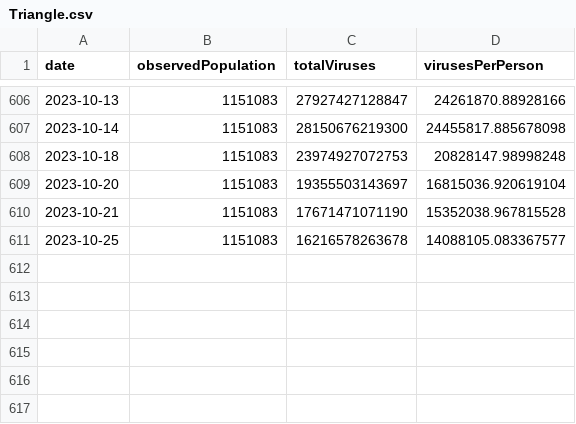
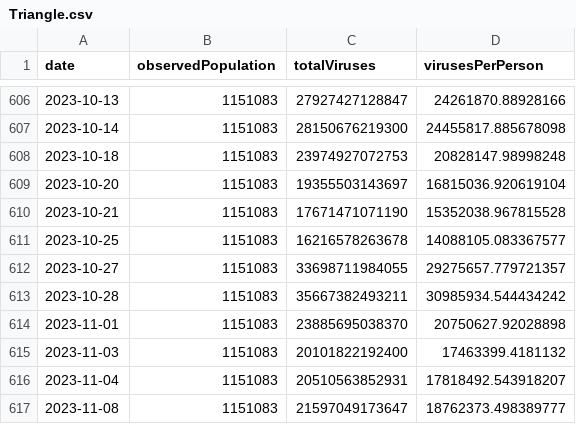
Before and after one commit to dball/triangle-covid, a CSV file: summaries/Triangle.csv, drawn as a sheet; only a part is shown, gaps mark what is left out; the diff names each change by its address in the sheet, - before the commit and + after, or states it on an @@ line.

```diff
--- a/summaries/Triangle.csv
+++ b/summaries/Triangle.csv
+row 612: 2023-10-27 | 1151083 | 33698711984055 | 29275657.779721357
+row 613: 2023-10-28 | 1151083 | 35667382493211 | 30985934.544434242
+row 614: 2023-11-01 | 1151083 | 23885695038370 | 20750627.92028898
+row 615: 2023-11-03 | 1151083 | 20101822192400 | 17463399.4181132
+row 616: 2023-11-04 | 1151083 | 20510563852931 | 17818492.543918207
+row 617: 2023-11-08 | 1151083 | 21597049173647 | 18762373.498389777
```
Also changed, not shown: summaries/Durham, Chapel Hill.csv, summaries/Raleigh.csv, 8 other files.
